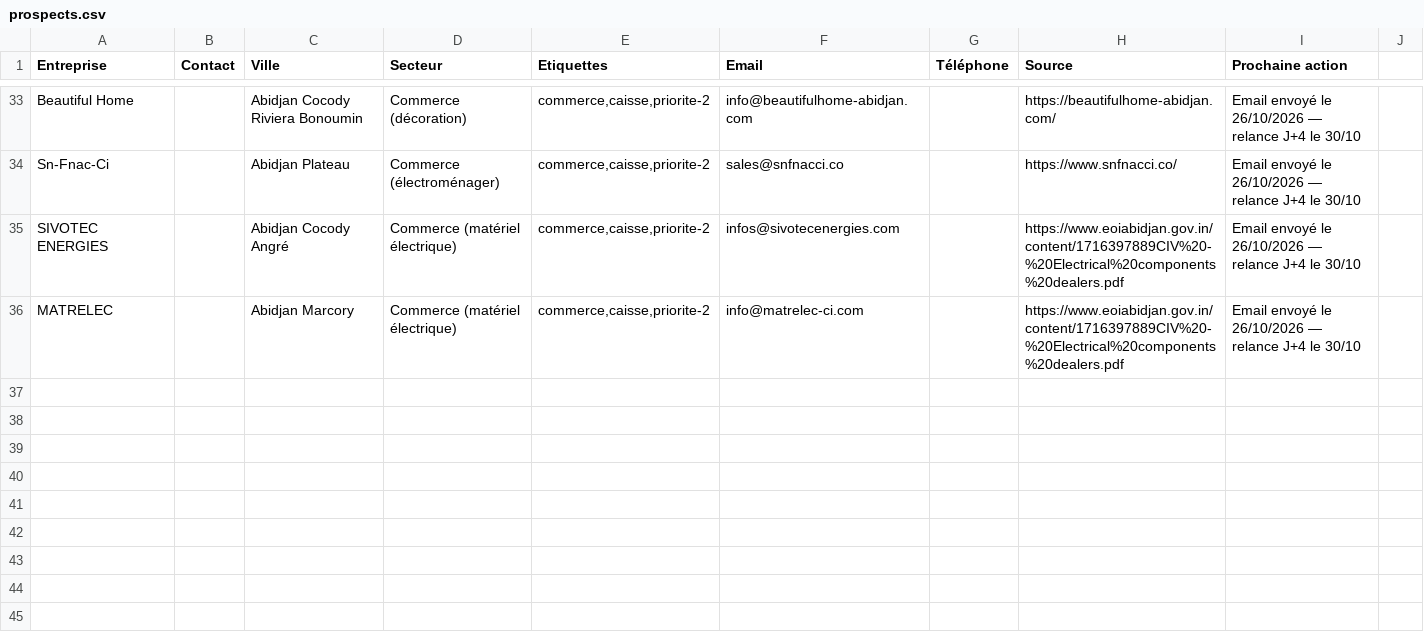
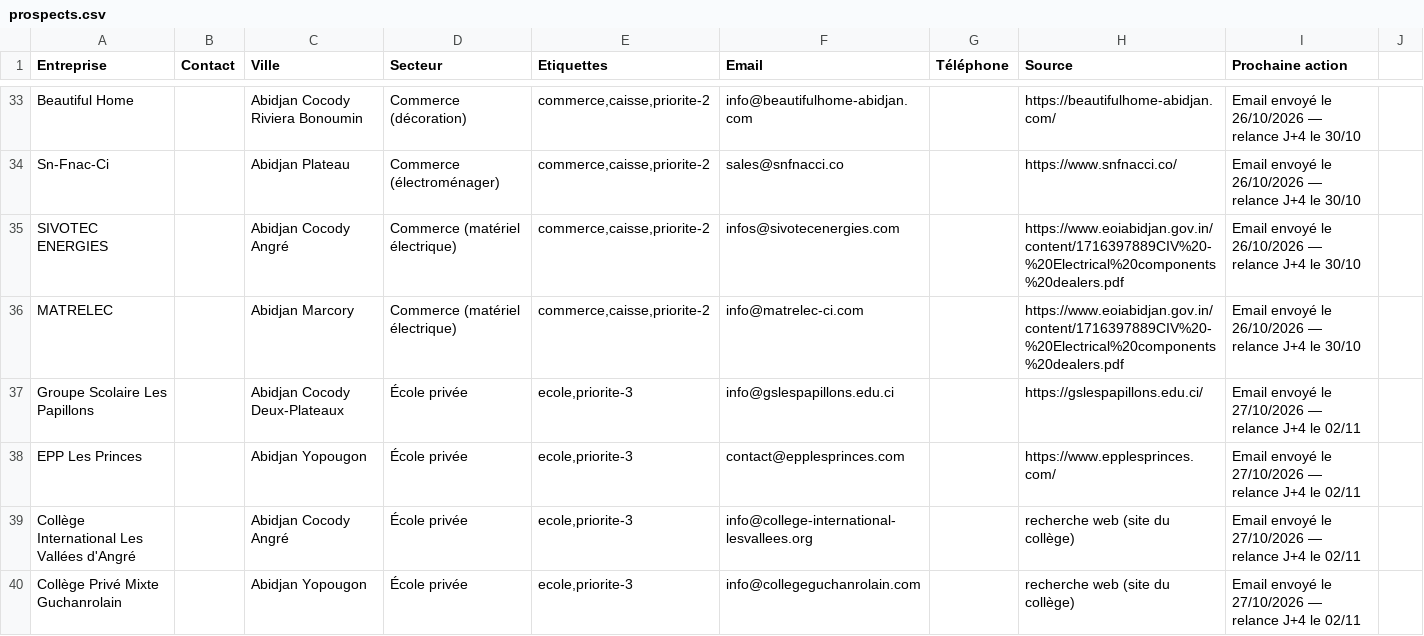
Before and after one commit to moasko/companyOS, a CSV file: docs/prospection/prospects.csv, drawn as a sheet; only a part is shown, gaps mark what is left out; the diff names each change by its address in the sheet, - before the commit and + after, or states it on an @@ line.

```diff
--- a/docs/prospection/prospects.csv
+++ b/docs/prospection/prospects.csv
+row 37: Groupe Scolaire Les Papillons |  | Abidjan Cocody Deux-Plateaux | École privée | ecole,priorite-3 | info@gslespapillons.edu.ci |  | https://gslespapillons.edu.ci/ | Email envoyé le 27/10/2026 — relance J+4 le 02/11
+row 38: EPP Les Princes |  | Abidjan Yopougon | École privée | ecole,priorite-3 | contact@epplesprinces.com |  | https://www.epplesprinces.com/ | Email envoyé le 27/10/2026 — relance J+4 le 02/11
+row 39: Collège International Les Vallées d'Angré |  | Abidjan Cocody Angré | École privée | ecole,priorite-3 | info@college-international-lesvallees.org |  | recherche web (site du collège) | Email envoyé le 27/10/2026 — relance J+4 le 02/11
+row 40: Collège Privé Mixte Guchanrolain |  | Abidjan Yopougon | École privée | ecole,priorite-3 | info@collegeguchanrolain.com |  | recherche web (site du collège) | Email envoyé le 27/10/2026 — relance J+4 le 02/11
```
Also changed, not shown: docs/prospection/envois.csv.
